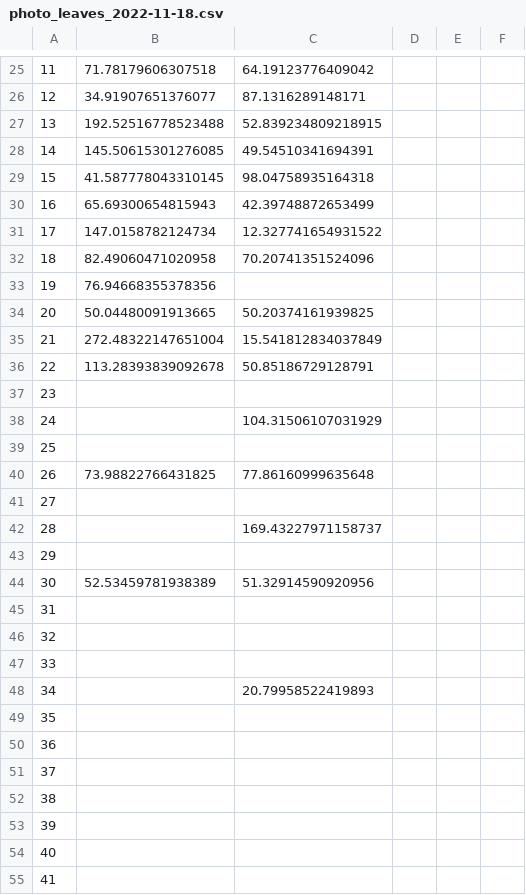
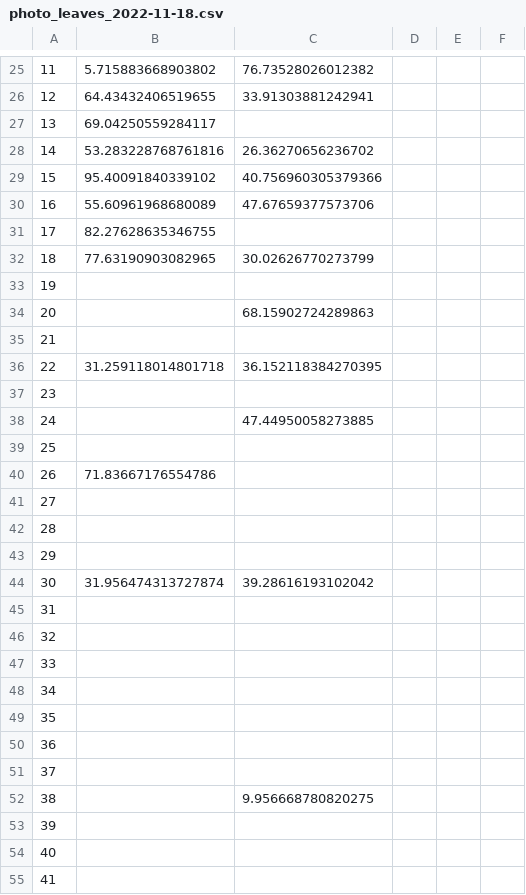
Before and after one commit to dashabezik/Morley, a CSV file: photo_leaves_2022-11-18.csv, drawn as a sheet; only a part is shown, gaps mark what is left out; the diff covers the shown part only; the diff names each change by its address in the sheet, - before the commit and + after, or states it on an @@ line.

```diff
--- a/photo_leaves_2022-11-18.csv
+++ b/photo_leaves_2022-11-18.csv
-B25: 71.78179606307518
+B25: 5.715883668903802
-C25: 64.19123776409042
+C25: 76.73528026012382
-B26: 34.91907651376077
+B26: 64.43432406519655
-C26: 87.1316289148171
+C26: 33.91303881242941
-B27: 192.52516778523488
+B27: 69.04250559284117
-C27: 52.839234809218915
+C27: (empty)
-B28: 145.50615301276085
+B28: 53.283228768761816
-C28: 49.54510341694391
+C28: 26.36270656236702
-B29: 41.587778043310145
+B29: 95.40091840339102
-C29: 98.04758935164318
+C29: 40.756960305379366
-B30: 65.69300654815943
+B30: 55.60961968680089
-C30: 42.39748872653499
+C30: 47.67659377573706
-B31: 147.0158782124734
+B31: 82.27628635346755
-C31: 12.327741654931522
+C31: (empty)
-B32: 82.49060471020958
+B32: 77.63190903082965
-C32: 70.20741351524096
+C32: 30.02626770273799
-B33: 76.94668355378356
+B33: (empty)
-B34: 50.04480091913665
+B34: (empty)
-C34: 50.20374161939825
+C34: 68.15902724289863
-B35: 272.48322147651004
+B35: (empty)
-C35: 15.541812834037849
+C35: (empty)
-B36: 113.28393839092678
+B36: 31.259118014801718
-C36: 50.85186729128791
+C36: 36.152118384270395
-C38: 104.31506107031929
+C38: 47.44950058273885
-B40: 73.98822766431825
+B40: 71.83667176554786
-C40: 77.86160999635648
+C40: (empty)
-C42: 169.43227971158737
+C42: (empty)
-B44: 52.53459781938389
+B44: 31.956474313727874
-C44: 51.32914590920956
+C44: 39.28616193102042
-C48: 20.79958522419893
+C48: (empty)
-C52: (empty)
+C52: 9.956668780820275
```
Also changed, not shown: 33 edited cells elsewhere in this file, photo_full_file_photo_separated_2022-11-18.csv, photo_plant_area_2022-11-18.csv, 14 other files.
